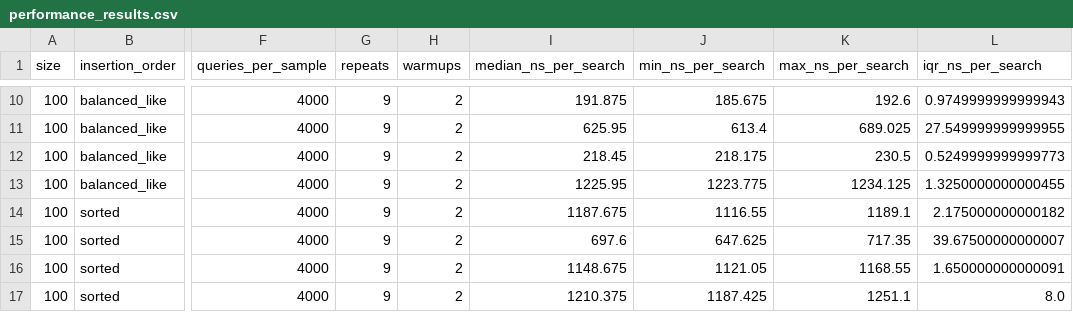
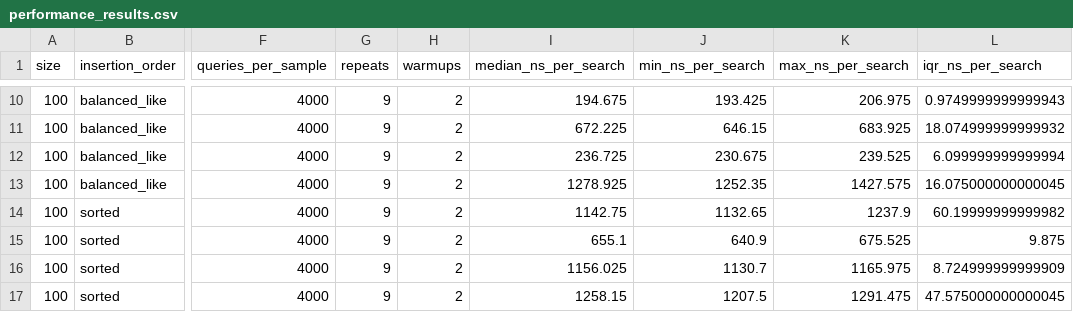
Before and after one commit to Shreyash2942/treemap, a CSV file: results/performance_results.csv, drawn as a sheet; only a part is shown, gaps mark what is left out; the diff covers the shown part only; the diff names each change by its address in the sheet, - before the commit and + after, or states it on an @@ line.

```diff
--- a/results/performance_results.csv
+++ b/results/performance_results.csv
-I10 (median_ns_per_search): 191.875
+I10 (median_ns_per_search): 194.675
-J10 (min_ns_per_search): 185.675
+J10 (min_ns_per_search): 193.425
-K10 (max_ns_per_search): 192.6
+K10 (max_ns_per_search): 206.975
-I11 (median_ns_per_search): 625.95
+I11 (median_ns_per_search): 672.225
-J11 (min_ns_per_search): 613.4
+J11 (min_ns_per_search): 646.15
-K11 (max_ns_per_search): 689.025
+K11 (max_ns_per_search): 683.925
-L11 (iqr_ns_per_search): 27.549999999999955
+L11 (iqr_ns_per_search): 18.074999999999932
-I12 (median_ns_per_search): 218.45
+I12 (median_ns_per_search): 236.725
-J12 (min_ns_per_search): 218.175
+J12 (min_ns_per_search): 230.675
-K12 (max_ns_per_search): 230.5
+K12 (max_ns_per_search): 239.525
-L12 (iqr_ns_per_search): 0.5249999999999773
+L12 (iqr_ns_per_search): 6.099999999999994
-I13 (median_ns_per_search): 1225.95
+I13 (median_ns_per_search): 1278.925
-J13 (min_ns_per_search): 1223.775
+J13 (min_ns_per_search): 1252.35
-K13 (max_ns_per_search): 1234.125
+K13 (max_ns_per_search): 1427.575
-L13 (iqr_ns_per_search): 1.3250000000000455
+L13 (iqr_ns_per_search): 16.075000000000045
-I14 (median_ns_per_search): 1187.675
+I14 (median_ns_per_search): 1142.75
-J14 (min_ns_per_search): 1116.55
+J14 (min_ns_per_search): 1132.65
-K14 (max_ns_per_search): 1189.1
+K14 (max_ns_per_search): 1237.9
-L14 (iqr_ns_per_search): 2.175000000000182
+L14 (iqr_ns_per_search): 60.19999999999982
-I15 (median_ns_per_search): 697.6
+I15 (median_ns_per_search): 655.1
-J15 (min_ns_per_search): 647.625
+J15 (min_ns_per_search): 640.9
-K15 (max_ns_per_search): 717.35
+K15 (max_ns_per_search): 675.525
-L15 (iqr_ns_per_search): 39.67500000000007
+L15 (iqr_ns_per_search): 9.875
-I16 (median_ns_per_search): 1148.675
+I16 (median_ns_per_search): 1156.025
-J16 (min_ns_per_search): 1121.05
+J16 (min_ns_per_search): 1130.7
-K16 (max_ns_per_search): 1168.55
+K16 (max_ns_per_search): 1165.975
-L16 (iqr_ns_per_search): 1.650000000000091
+L16 (iqr_ns_per_search): 8.724999999999909
-I17 (median_ns_per_search): 1210.375
+I17 (median_ns_per_search): 1258.15
-J17 (min_ns_per_search): 1187.425
+J17 (min_ns_per_search): 1207.5
-K17 (max_ns_per_search): 1251.1
+K17 (max_ns_per_search): 1291.475
-L17 (iqr_ns_per_search): 8.0
+L17 (iqr_ns_per_search): 47.575000000000045
```
Also changed, not shown: 96 edited cells elsewhere in this file, results/benchmark_samples.csv, 10 other files.
